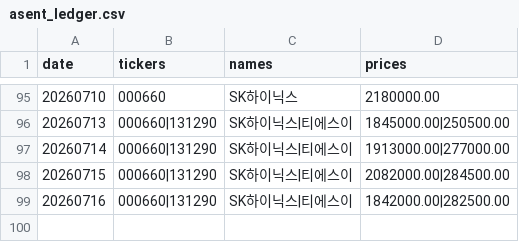
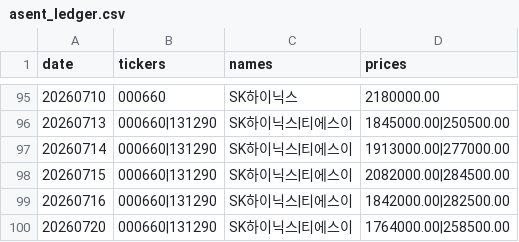
Before and after one commit to VolumeQuant/quant_py-main, a CSV file: state/asent_ledger.csv, drawn as a sheet; only a part is shown, gaps mark what is left out; the diff names each change by its address in the sheet, - before the commit and + after, or states it on an @@ line.

```diff
--- a/state/asent_ledger.csv
+++ b/state/asent_ledger.csv
+row 100: 20260720 | 000660|131290 | SK하이닉스|티에스이 | 1764000.00|258500.00
```
Also changed, not shown: state/factor_ic_log.csv, 4 other files.
